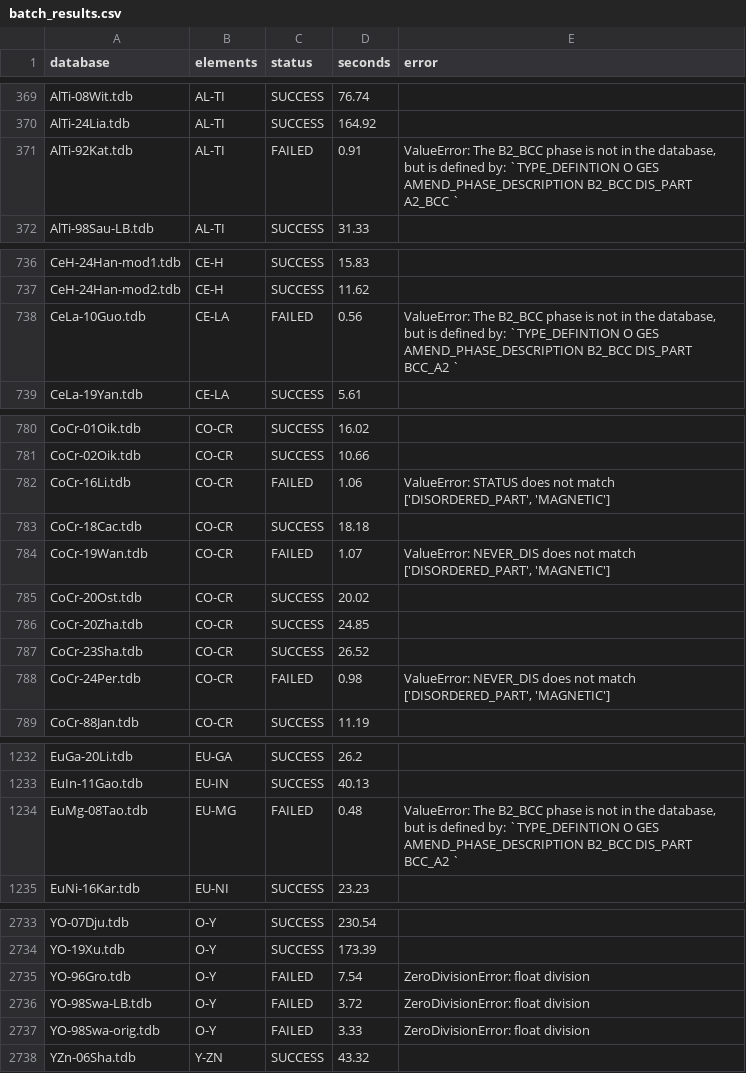
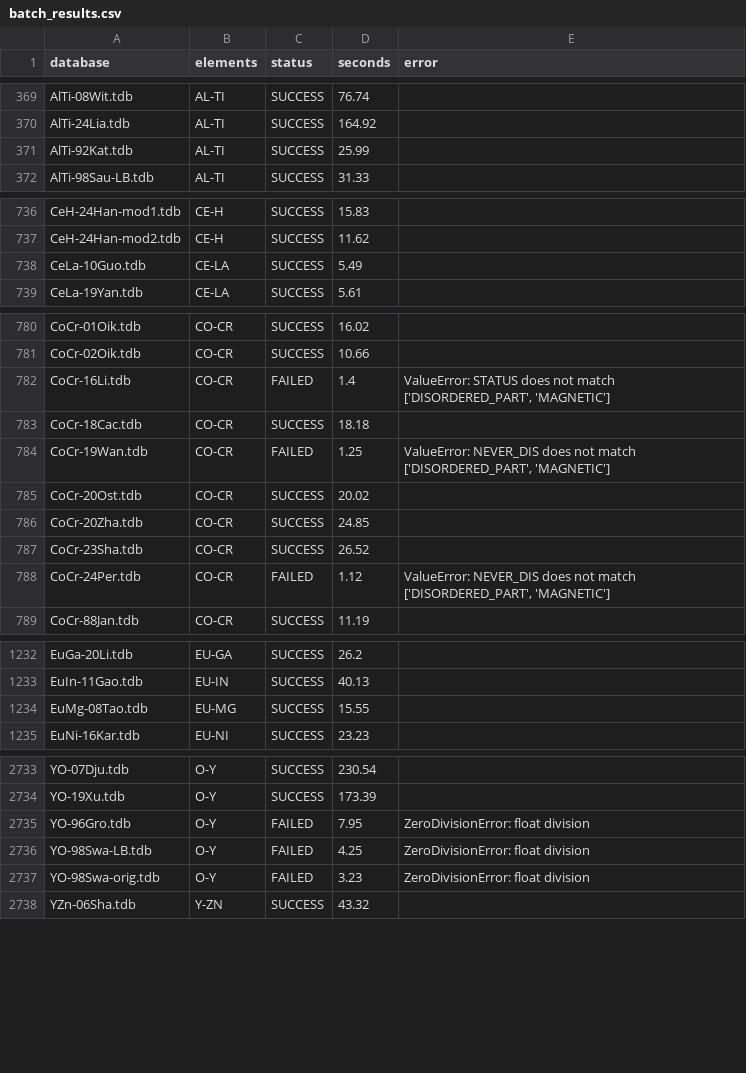
Before and after one commit to lastborncat/CALPHADedu, a CSV file: batch_results.csv, drawn as a sheet; only a part is shown, gaps mark what is left out; the diff covers the shown part only.

```diff
--- a/batch_results.csv
+++ b/batch_results.csv
@@ -372,3 +372,3 @@ AlTi-08Wit.tdb,AL-TI,SUCCESS,76.74,
 AlTi-24Lia.tdb,AL-TI,SUCCESS,164.92,
-AlTi-92Kat.tdb,AL-TI,FAILED,0.91,"ValueError: The B2_BCC phase is not in the database, but is defined by: `TYPE_DEFINTION O GES AMEND_PHASE_DESCRIPTION B2_BCC DIS_PART A2_BCC `"
+AlTi-92Kat.tdb,AL-TI,SUCCESS,25.99,
 AlTi-98Sau-LB.tdb,AL-TI,SUCCESS,31.33,
@@ -739,3 +739,3 @@ CeH-24Han-mod1.tdb,CE-H,SUCCESS,15.83,
 CeH-24Han-mod2.tdb,CE-H,SUCCESS,11.62,
-CeLa-10Guo.tdb,CE-LA,FAILED,0.56,"ValueError: The B2_BCC phase is not in the database, but is defined by: `TYPE_DEFINTION O GES AMEND_PHASE_DESCRIPTION B2_BCC DIS_PART BCC_A2 `"
+CeLa-10Guo.tdb,CE-LA,SUCCESS,5.49,
 CeLa-19Yan.tdb,CE-LA,SUCCESS,5.61,
@@ -783,5 +783,5 @@ CoCr-01Oik.tdb,CO-CR,SUCCESS,16.02,
 CoCr-02Oik.tdb,CO-CR,SUCCESS,10.66,
-CoCr-16Li.tdb,CO-CR,FAILED,1.06,"ValueError: STATUS does not match ['DISORDERED_PART', 'MAGNETIC']"
+CoCr-16Li.tdb,CO-CR,FAILED,1.4,"ValueError: STATUS does not match ['DISORDERED_PART', 'MAGNETIC']"
 CoCr-18Cac.tdb,CO-CR,SUCCESS,18.18,
-CoCr-19Wan.tdb,CO-CR,FAILED,1.07,"ValueError: NEVER_DIS does not match ['DISORDERED_PART', 'MAGNETIC']"
+CoCr-19Wan.tdb,CO-CR,FAILED,1.25,"ValueError: NEVER_DIS does not match ['DISORDERED_PART', 'MAGNETIC']"
 CoCr-20Ost.tdb,CO-CR,SUCCESS,20.02,
@@ -789,3 +789,3 @@ CoCr-20Zha.tdb,CO-CR,SUCCESS,24.85,
 CoCr-23Sha.tdb,CO-CR,SUCCESS,26.52,
-CoCr-24Per.tdb,CO-CR,FAILED,0.98,"ValueError: NEVER_DIS does not match ['DISORDERED_PART', 'MAGNETIC']"
+CoCr-24Per.tdb,CO-CR,FAILED,1.12,"ValueError: NEVER_DIS does not match ['DISORDERED_PART', 'MAGNETIC']"
 CoCr-88Jan.tdb,CO-CR,SUCCESS,11.19,
@@ -1235,3 +1235,3 @@ EuGa-20Li.tdb,EU-GA,SUCCESS,26.2,
 EuIn-11Gao.tdb,EU-IN,SUCCESS,40.13,
-EuMg-08Tao.tdb,EU-MG,FAILED,0.48,"ValueError: The B2_BCC phase is not in the database, but is defined by: `TYPE_DEFINTION O GES AMEND_PHASE_DESCRIPTION B2_BCC DIS_PART BCC_A2 `"
+EuMg-08Tao.tdb,EU-MG,SUCCESS,15.55,
 EuNi-16Kar.tdb,EU-NI,SUCCESS,23.23,
@@ -2744,5 +2744,5 @@ YO-07Dju.tdb,O-Y,SUCCESS,230.54,
 YO-19Xu.tdb,O-Y,SUCCESS,173.39,
-YO-96Gro.tdb,O-Y,FAILED,7.54,ZeroDivisionError: float division
-YO-98Swa-LB.tdb,O-Y,FAILED,3.72,ZeroDivisionError: float division
-YO-98Swa-orig.tdb,O-Y,FAILED,3.33,ZeroDivisionError: float division
+YO-96Gro.tdb,O-Y,FAILED,7.95,ZeroDivisionError: float division
+YO-98Swa-LB.tdb,O-Y,FAILED,4.25,ZeroDivisionError: float division
+YO-98Swa-orig.tdb,O-Y,FAILED,3.23,ZeroDivisionError: float division
 YZn-06Sha.tdb,Y-ZN,SUCCESS,43.32,
```
Also changed, not shown: 41 edited cells elsewhere in this file, 6 other files.
